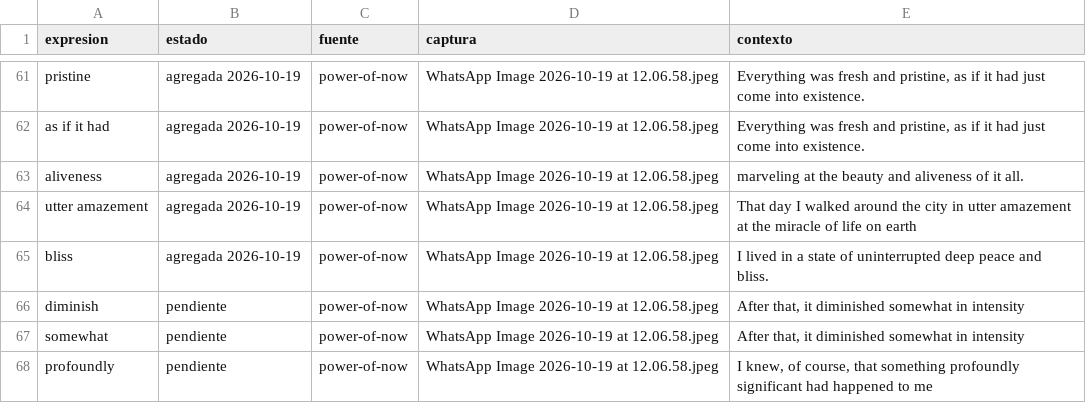
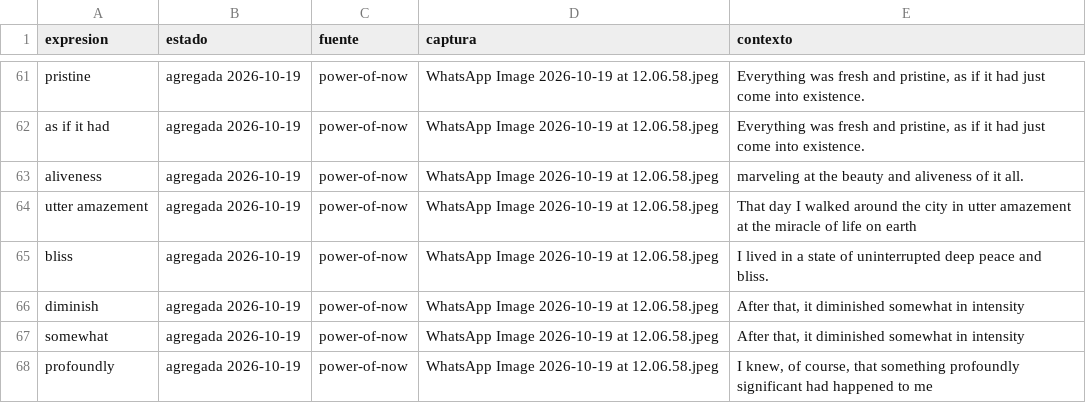
Before and after one commit to grGrimales/listen-with-me-app-bk, a TSV file: registro-desconocidas.tsv, drawn as a sheet; only a part is shown, gaps mark what is left out.

```diff
--- a/registro-desconocidas.tsv
+++ b/registro-desconocidas.tsv
@@ -65,4 +65,4 @@ utter amazement	agregada 2026-10-19	power-of-now	WhatsApp Image 2026-10-19 at 12
 bliss	agregada 2026-10-19	power-of-now	WhatsApp Image 2026-10-19 at 12.06.58.jpeg	I lived in a state of uninterrupted deep peace and bliss.
-diminish	pendiente	power-of-now	WhatsApp Image 2026-10-19 at 12.06.58.jpeg	After that, it diminished somewhat in intensity
-somewhat	pendiente	power-of-now	WhatsApp Image 2026-10-19 at 12.06.58.jpeg	After that, it diminished somewhat in intensity
-profoundly	pendiente	power-of-now	WhatsApp Image 2026-10-19 at 12.06.58.jpeg	I knew, of course, that something profoundly significant had happened to me
+diminish	agregada 2026-10-19	power-of-now	WhatsApp Image 2026-10-19 at 12.06.58.jpeg	After that, it diminished somewhat in intensity
+somewhat	agregada 2026-10-19	power-of-now	WhatsApp Image 2026-10-19 at 12.06.58.jpeg	After that, it diminished somewhat in intensity
+profoundly	agregada 2026-10-19	power-of-now	WhatsApp Image 2026-10-19 at 12.06.58.jpeg	I knew, of course, that something profoundly significant had happened to me
```
